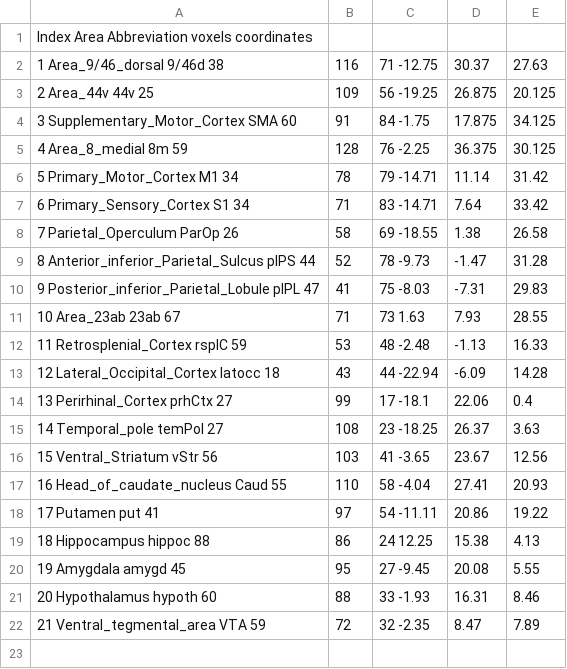
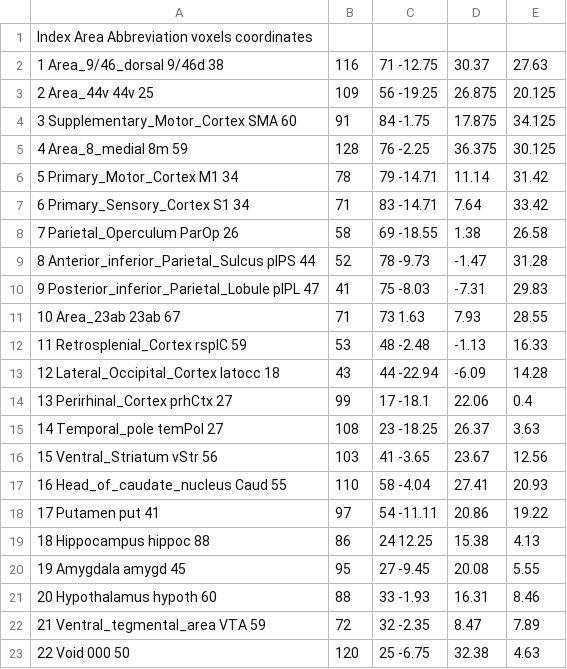
Before and after one commit to edrojas3/nhp_data_processing, a TSV file: files/Neubert_seeds_in_NMT.tsv, drawn as a sheet.

Commit message:
seeds update... and apparently spiderplots.R too

```diff
--- a/files/Neubert_seeds_in_NMT.tsv
+++ b/files/Neubert_seeds_in_NMT.tsv
@@ -22 +22,2 @@ Index	Area					Abbreviation	voxels		coordinates
 21	Ventral_tegmental_area			VTA		59,72,32       -2.35,8.47,7.89		
+22	Void					000		50,120,25	-6.75,32.38,4.63	
```
Also changed, not shown: 2 other files.
